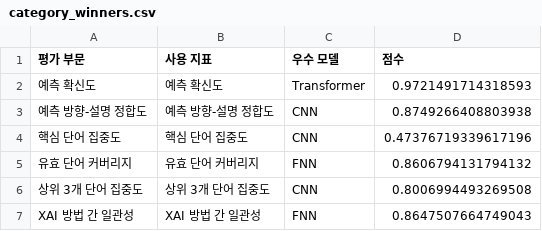
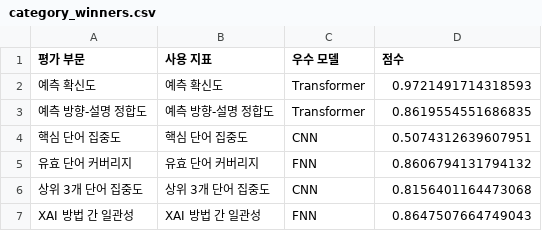
Before and after one commit to Aepor/AI_SOGANG_MiniProject, a CSV file: XAI/Model_Analysis/outputs/category_winners.csv, drawn as a sheet.

```diff
--- a/XAI/Model_Analysis/outputs/category_winners.csv
+++ b/XAI/Model_Analysis/outputs/category_winners.csv
@@ -2,6 +2,6 @@
 예측 확신도,예측 확신도,Transformer,0.9721491714318593
-예측 방향-설명 정합도,예측 방향-설명 정합도,CNN,0.8749266408803938
-핵심 단어 집중도,핵심 단어 집중도,CNN,0.47376719339617196
+예측 방향-설명 정합도,예측 방향-설명 정합도,Transformer,0.8619554551686835
+핵심 단어 집중도,핵심 단어 집중도,CNN,0.5074312639607951
 유효 단어 커버리지,유효 단어 커버리지,FNN,0.8606794131794132
-상위 3개 단어 집중도,상위 3개 단어 집중도,CNN,0.8006994493269508
+상위 3개 단어 집중도,상위 3개 단어 집중도,CNN,0.8156401164473068
 XAI 방법 간 일관성,XAI 방법 간 일관성,FNN,0.8647507664749043
```
Also changed, not shown: XAI/Model_Analysis/outputs/method_agreement_summary.csv, XAI/Model_Analysis/outputs/method_strength_summary.csv, 5 other files.
